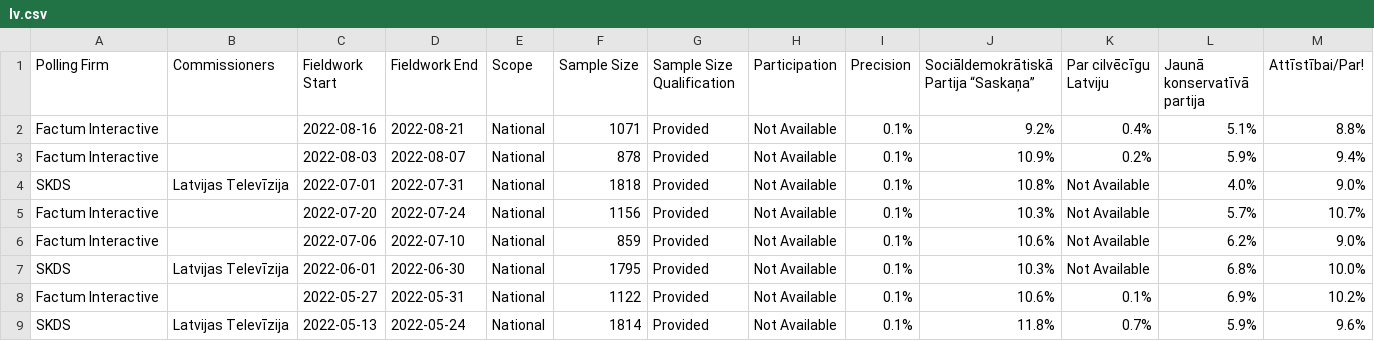
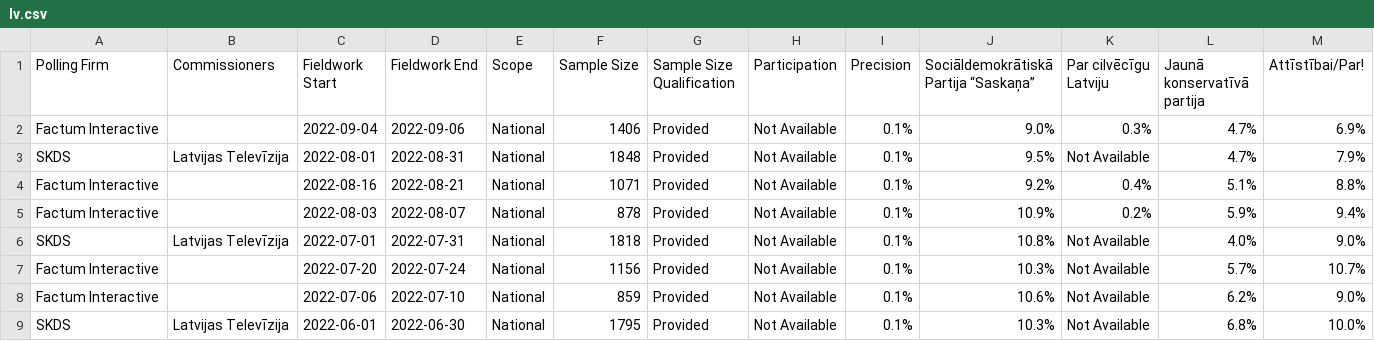
Before and after one commit to michalskop/europeelects, a CSV file: data_original/lv.csv, drawn as a sheet; only a part is shown; the shorter side is filled out with more unchanged rows; rows hold the shown columns only; the diff names each change by its address in the sheet, - before the commit and + after, or states it on an @@ line.

```diff
--- a/data_original/lv.csv
+++ b/data_original/lv.csv
+row 2: Factum Interactive |  | 2022-09-04 | 2022-09-06 | National | 1406 | Provided | Not Available | 0.1% | 9.0% | 0.3% | 4.7% | 6.9%
+row 3: SKDS | Latvijas Televīzija | 2022-08-01 | 2022-08-31 | National | 1848 | Provided | Not Available | 0.1% | 9.5% | Not Available | 4.7% | 7.9%
```
Also changed, not shown: data_original/de.csv, data_original/dk.csv, 1 other file.
